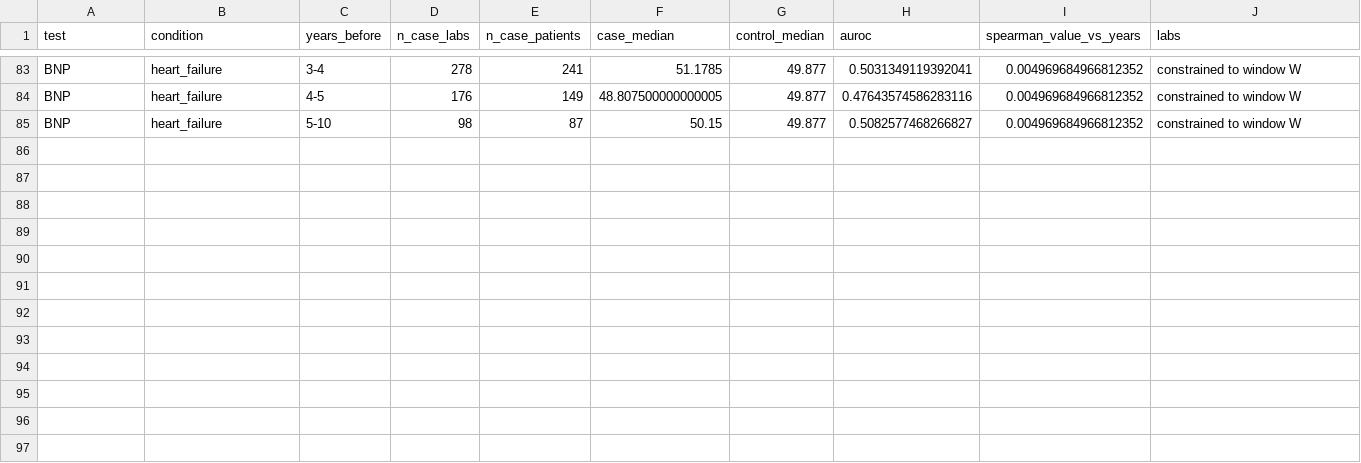
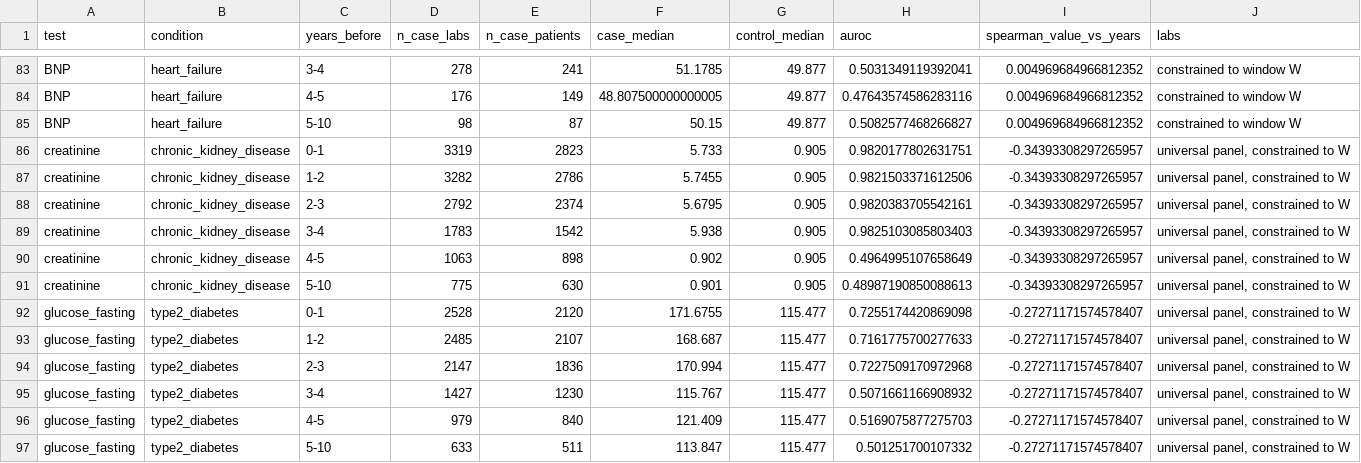
Before and after one commit to naringrekarchinmay/Disease-Progression-and-Multi-morbidity-Prediction, a CSV file: outputs/tables/lab_lead_time.csv, drawn as a sheet; only a part is shown, gaps mark what is left out; the diff names each change by its address in the sheet, - before the commit and + after, or states it on an @@ line.

```diff
--- a/outputs/tables/lab_lead_time.csv
+++ b/outputs/tables/lab_lead_time.csv
+row 86: creatinine | chronic_kidney_disease | 0-1 | 3319 | 2823 | 5.733 | 0.905 | 0.9820177802631751 | -0.34393308297265957 | universal panel, constrained to W
+row 87: creatinine | chronic_kidney_disease | 1-2 | 3282 | 2786 | 5.7455 | 0.905 | 0.9821503371612506 | -0.34393308297265957 | universal panel, constrained to W
+row 88: creatinine | chronic_kidney_disease | 2-3 | 2792 | 2374 | 5.6795 | 0.905 | 0.9820383705542161 | -0.34393308297265957 | universal panel, constrained to W
+row 89: creatinine | chronic_kidney_disease | 3-4 | 1783 | 1542 | 5.938 | 0.905 | 0.9825103085803403 | -0.34393308297265957 | universal panel, constrained to W
+row 90: creatinine | chronic_kidney_disease | 4-5 | 1063 | 898 | 0.902 | 0.905 | 0.4964995107658649 | -0.34393308297265957 | universal panel, constrained to W
+row 91: creatinine | chronic_kidney_disease | 5-10 | 775 | 630 | 0.901 | 0.905 | 0.48987190850088613 | -0.34393308297265957 | universal panel, constrained to W
+row 92: glucose_fasting | type2_diabetes | 0-1 | 2528 | 2120 | 171.6755 | 115.477 | 0.7255174420869098 | -0.27271171574578407 | universal panel, constrained to W
+row 93: glucose_fasting | type2_diabetes | 1-2 | 2485 | 2107 | 168.687 | 115.477 | 0.7161775700277633 | -0.27271171574578407 | universal panel, constrained to W
+row 94: glucose_fasting | type2_diabetes | 2-3 | 2147 | 1836 | 170.994 | 115.477 | 0.7227509170972968 | -0.27271171574578407 | universal panel, constrained to W
+row 95: glucose_fasting | type2_diabetes | 3-4 | 1427 | 1230 | 115.767 | 115.477 | 0.5071661166908932 | -0.27271171574578407 | universal panel, constrained to W
+row 96: glucose_fasting | type2_diabetes | 4-5 | 979 | 840 | 121.409 | 115.477 | 0.5169075877275703 | -0.27271171574578407 | universal panel, constrained to W
+row 97: glucose_fasting | type2_diabetes | 5-10 | 633 | 511 | 113.847 | 115.477 | 0.501251700107332 | -0.27271171574578407 | universal panel, constrained to W
```
Also changed, not shown: 10 other files.
